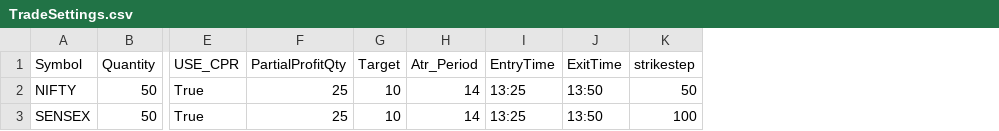
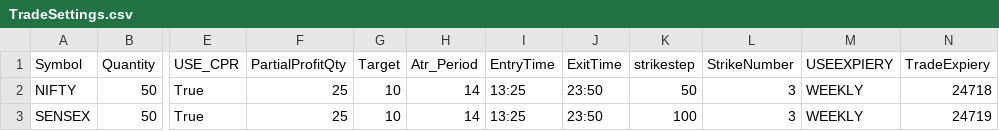
Before and after one commit to PulkitChadha125/RaveORCPR_Breakout, a CSV file: TradeSettings.csv, drawn as a sheet; only a part is shown, gaps mark what is left out; the diff names each change by its address in the sheet, - before the commit and + after, or states it on an @@ line.

```diff
--- a/TradeSettings.csv
+++ b/TradeSettings.csv
+column L (StrikeNumber), rows 2-3: 3 | 3
+column M (USEEXPIERY), rows 2-3: WEEKLY | WEEKLY
+column N (TradeExpiery), rows 2-3: 24718 | 24719
-J2:J3 (ExitTime): 13:50
+J2:J3 (ExitTime): 23:50
```
Also changed, not shown: 3 other files.
